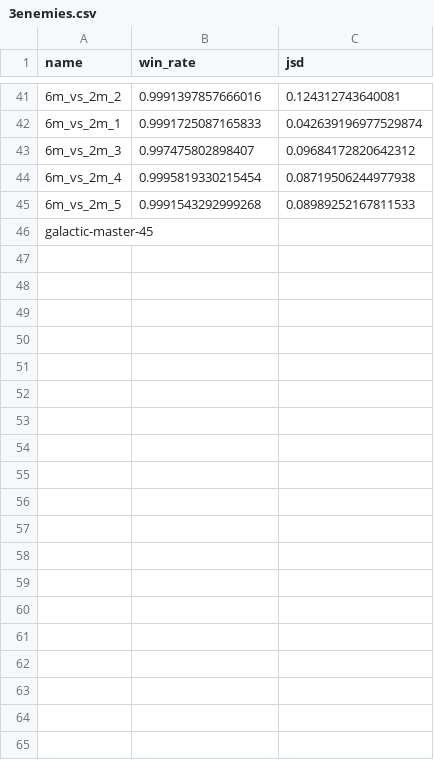
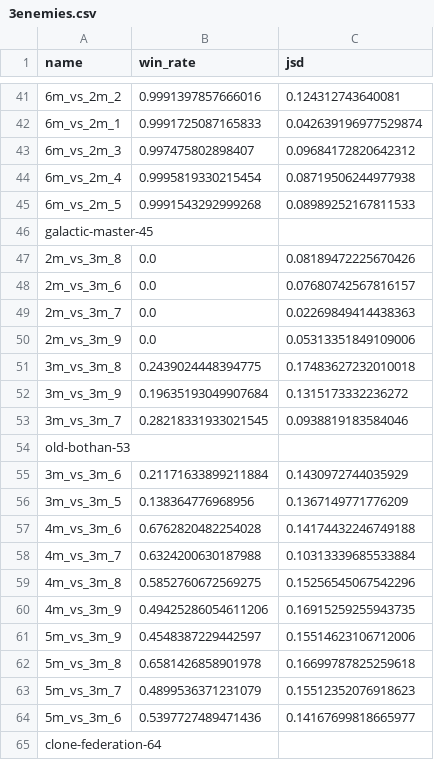
Before and after one commit to emieczkowski/JaxMARL, a CSV file: smac_expt2/3enemies.csv, drawn as a sheet; only a part is shown, gaps mark what is left out; the diff names each change by its address in the sheet, - before the commit and + after, or states it on an @@ line.

```diff
--- a/smac_expt2/3enemies.csv
+++ b/smac_expt2/3enemies.csv
+row 47: 2m_vs_3m_8 | 0.0 | 0.08189472225670426
+row 48: 2m_vs_3m_6 | 0.0 | 0.07680742567816157
+row 49: 2m_vs_3m_7 | 0.0 | 0.02269849414438363
+row 50: 2m_vs_3m_9 | 0.0 | 0.05313351849109006
+row 51: 3m_vs_3m_8 | 0.2439024448394775 | 0.17483627232010018
+row 52: 3m_vs_3m_9 | 0.19635193049907684 | 0.1315173332236272
+row 53: 3m_vs_3m_7 | 0.28218331933021545 | 0.0938819183584046
+row 54: old-bothan-53
+row 55: 3m_vs_3m_6 | 0.21171633899211884 | 0.1430972744035929
+row 56: 3m_vs_3m_5 | 0.138364776968956 | 0.1367149771776209
+row 57: 4m_vs_3m_6 | 0.6762820482254028 | 0.14174432246749188
+row 58: 4m_vs_3m_7 | 0.6324200630187988 | 0.10313339685533884
+row 59: 4m_vs_3m_8 | 0.5852760672569275 | 0.15256545067542296
+row 60: 4m_vs_3m_9 | 0.49425286054611206 | 0.16915259255943735
+row 61: 5m_vs_3m_9 | 0.4548387229442597 | 0.15514623106712006
+row 62: 5m_vs_3m_8 | 0.6581426858901978 | 0.16699787825259618
+row 63: 5m_vs_3m_7 | 0.4899536371231079 | 0.15512352076918623
+row 64: 5m_vs_3m_6 | 0.5397727489471436 | 0.14167699818665977
+row 65: clone-federation-64
```
Also changed, not shown: smac_expt2/combined.csv, 2 other files.
